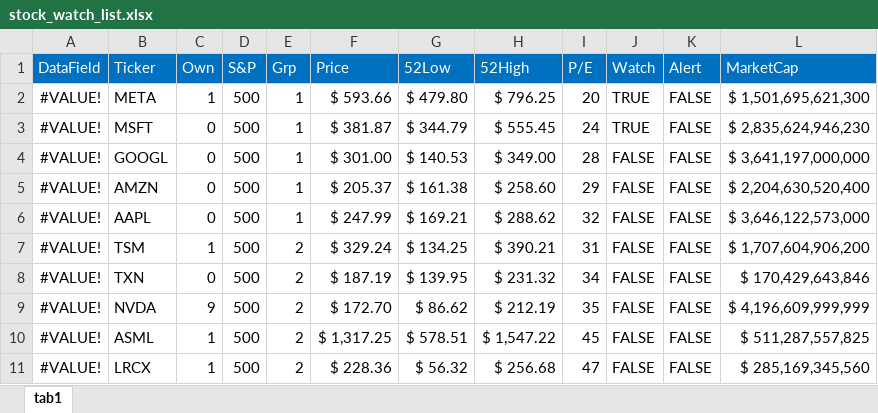
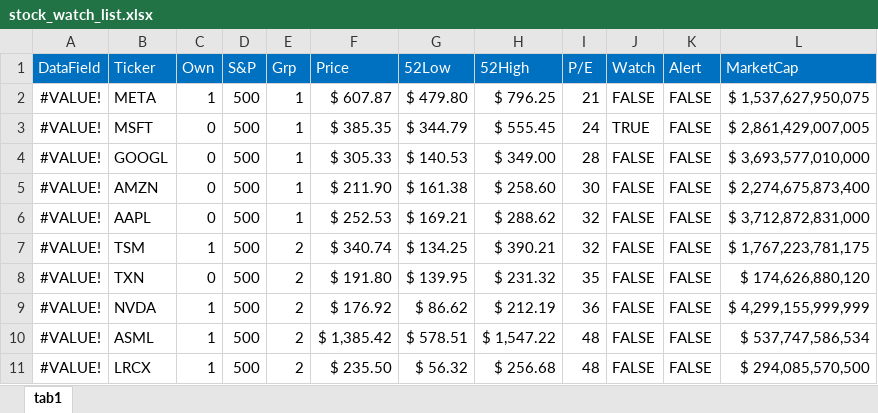
Before and after one commit to harveywargo2/hw2fintools, an Excel workbook: hw2fintools/xlsx/stock_watch_list.xlsx, sheet tab1, drawn as a sheet; only a part is shown; values as stored, in another font and other column widths than the file's, no borders; conditional formats and table styles not drawn; the diff covers the shown part only; the diff names each change by its address in the sheet, - before the commit and + after, or states it on an @@ line.

Commit message:
Update stock_watch_list.xlsx

```diff
--- a/hw2fintools/xlsx/stock_watch_list.xlsx (sheet tab1)
+++ b/hw2fintools/xlsx/stock_watch_list.xlsx (sheet tab1)
-F2 (Price): $ 593.66
+F2 (Price): $ 607.87
-I2 (P/E): 20
+I2 (P/E): 21
-J2 (Watch): TRUE
+J2 (Watch): FALSE
-L2 (MarketCap): $ 1,501,695,621,300
+L2 (MarketCap): $ 1,537,627,950,075
-F3 (Price): $ 381.87
+F3 (Price): $ 385.35
-L3 (MarketCap): $ 2,835,624,946,230
+L3 (MarketCap): $ 2,861,429,007,005
-F4 (Price): $ 301.00
+F4 (Price): $ 305.33
-L4 (MarketCap): $ 3,641,197,000,000
+L4 (MarketCap): $ 3,693,577,010,000
-F5 (Price): $ 205.37
+F5 (Price): $ 211.90
-I5 (P/E): 29
+I5 (P/E): 30
-L5 (MarketCap): $ 2,204,630,520,400
+L5 (MarketCap): $ 2,274,675,873,400
-F6 (Price): $ 247.99
+F6 (Price): $ 252.53
-L6 (MarketCap): $ 3,646,122,573,000
+L6 (MarketCap): $ 3,712,872,831,000
-F7 (Price): $ 329.24
+F7 (Price): $ 340.74
-I7 (P/E): 31
+I7 (P/E): 32
-L7 (MarketCap): $ 1,707,604,906,200
+L7 (MarketCap): $ 1,767,223,781,175
-F8 (Price): $ 187.19
+F8 (Price): $ 191.80
-I8 (P/E): 34
+I8 (P/E): 35
-L8 (MarketCap): $ 170,429,643,846
+L8 (MarketCap): $ 174,626,880,120
-C9 (Own): 9
+C9 (Own): 1
-F9 (Price): $ 172.70
+F9 (Price): $ 176.92
-I9 (P/E): 35
+I9 (P/E): 36
-L9 (MarketCap): $ 4,196,609,999,999
+L9 (MarketCap): $ 4,299,155,999,999
-F10 (Price): $ 1,317.25
+F10 (Price): $ 1,385.42
-I10 (P/E): 45
+I10 (P/E): 48
-L10 (MarketCap): $ 511,287,557,825
+L10 (MarketCap): $ 537,747,586,534
-F11 (Price): $ 228.36
+F11 (Price): $ 235.50
-I11 (P/E): 47
+I11 (P/E): 48
-L11 (MarketCap): $ 285,169,345,560
+L11 (MarketCap): $ 294,085,570,500
```
Also changed, not shown: 2 added rows, 4 removed rows, 197 edited cells and cell formats elsewhere in this sheet.
